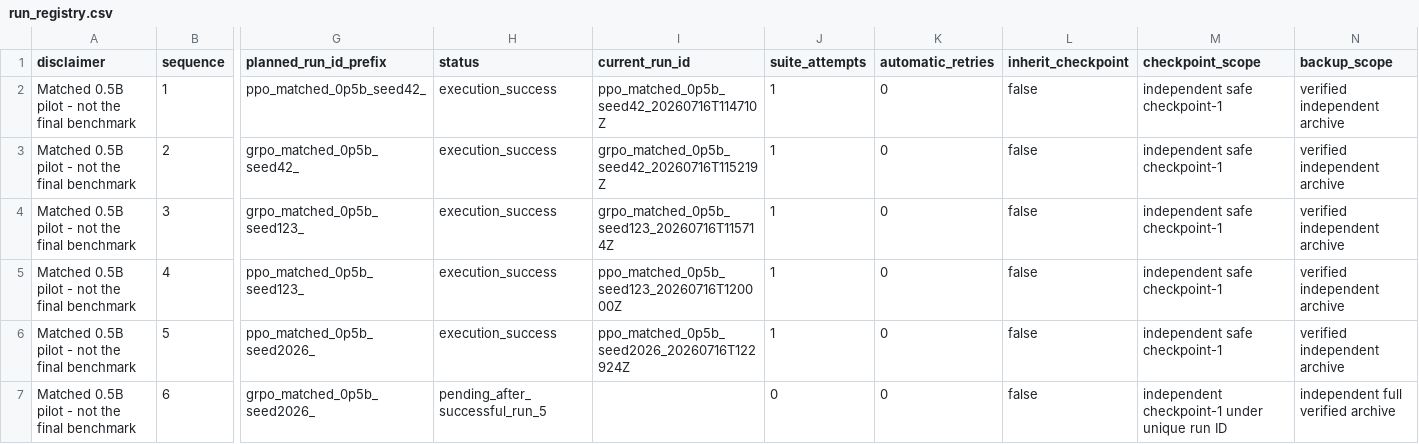
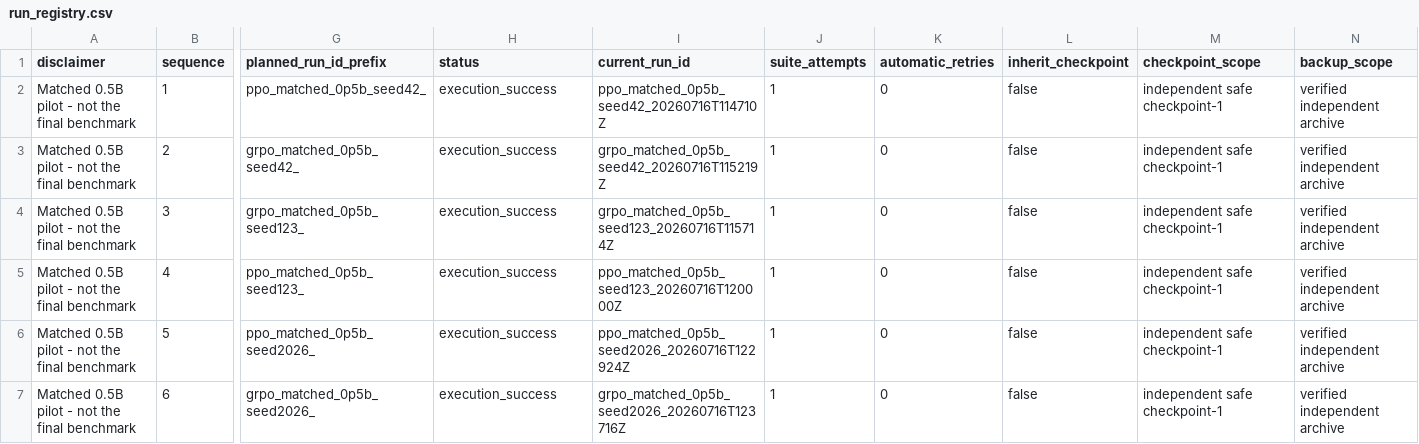
Before and after one commit to sherrywan717/ppo-vs-grpo-math-rlvr, a CSV file: reports/pilot_0p5b/run_registry.csv, drawn as a sheet; only a part is shown, gaps mark what is left out; the diff names each change by its address in the sheet, - before the commit and + after, or states it on an @@ line.

Commit message:
test: record matched GRPO pilot seed 2026

```diff
--- a/reports/pilot_0p5b/run_registry.csv
+++ b/reports/pilot_0p5b/run_registry.csv
-H7 (status): pending_after_successful_run_5
+H7 (status): execution_success
-I7 (current_run_id): (empty)
+I7 (current_run_id): grpo_matched_0p5b_seed2026_20260716T123716Z
-J7 (suite_attempts): 0
+J7 (suite_attempts): 1
-M7 (checkpoint_scope): independent checkpoint-1 under unique run ID
+M7 (checkpoint_scope): independent safe checkpoint-1
-N7 (backup_scope): independent full verified archive
+N7 (backup_scope): verified independent archive
```
Also changed, not shown: 23 other files.
